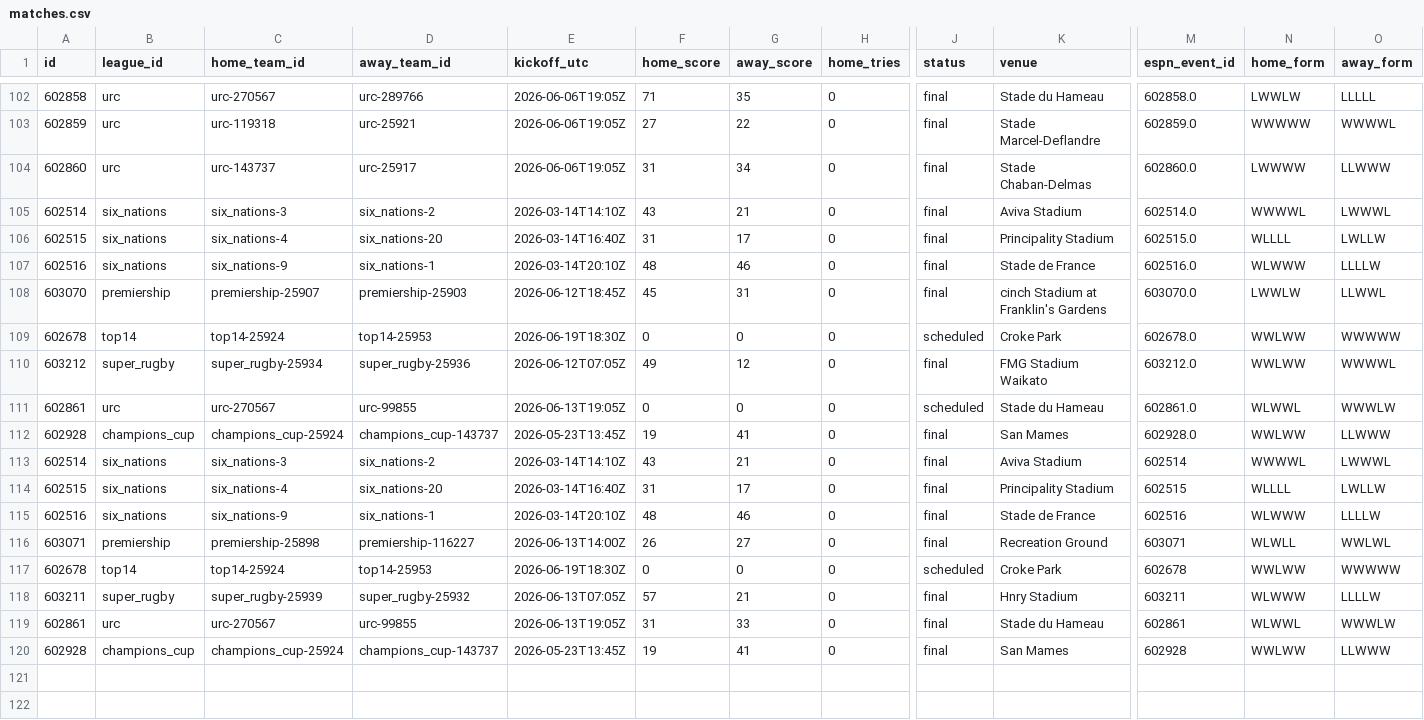
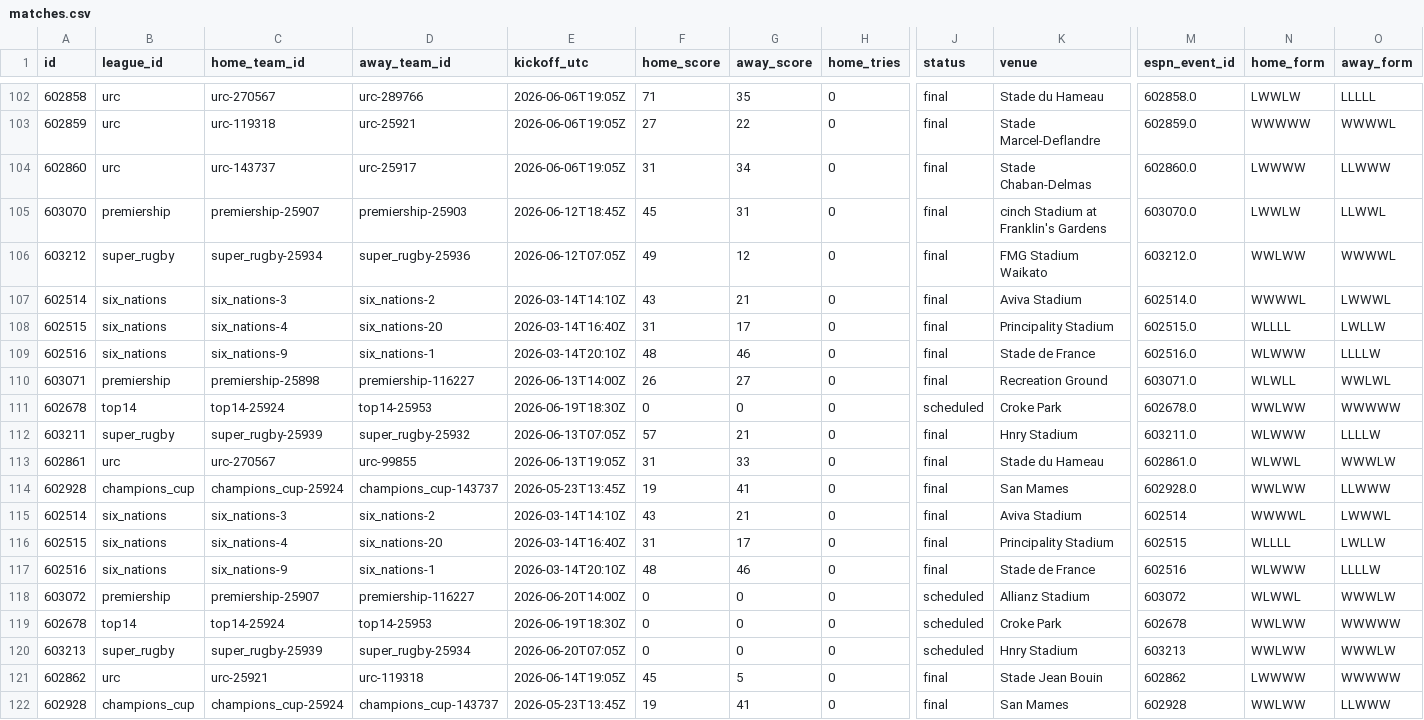
Before and after one commit to gmalbert/rugby, a CSV file: data_files/csv/matches.csv, drawn as a sheet; only a part is shown, gaps mark what is left out; removed rows and columns are numbered as before the commit, all else as after; rows hold the shown columns only; the diff names each change by its address in the sheet, - before the commit and + after, or states it on an @@ line.

```diff
--- a/data_files/csv/matches.csv
+++ b/data_files/csv/matches.csv
@@ row 108 moved to row 105: 603070 @@
+row 106: 603212 | super_rugby | super_rugby-25934 | super_rugby-25936 | 2026-06-12T07:05Z | 49 | 12 | 0 | final | FMG Stadium Waikato | 603212.0 | WWLWW | WWWWL
+row 110: 603071 | premiership | premiership-25898 | premiership-116227 | 2026-06-13T14:00Z | 26 | 27 | 0 | final | Recreation Ground | 603071.0 | WLWLL | WWLWL
-A112 (id): 603212
+A112 (id): 603211
-C112 (home_team_id): super_rugby-25934
+C112 (home_team_id): super_rugby-25939
-D112 (away_team_id): super_rugby-25936
+D112 (away_team_id): super_rugby-25932
-E112 (kickoff_utc): 2026-06-12T07:05Z
+E112 (kickoff_utc): 2026-06-13T07:05Z
-F112 (home_score): 49
+F112 (home_score): 57
-G112 (away_score): 12
+G112 (away_score): 21
-K112 (venue): FMG Stadium Waikato
+K112 (venue): Hnry Stadium
-M112 (espn_event_id): 603212.0
+M112 (espn_event_id): 603211.0
-N112 (home_form): WWLWW
+N112 (home_form): WLWWW
-O112 (away_form): WWWWL
+O112 (away_form): LLLLW
-F113 (home_score): 0
+F113 (home_score): 31
-G113 (away_score): 0
+G113 (away_score): 33
-J113 (status): scheduled
+J113 (status): final
-row 116: 603071 | premiership | premiership-25898 | premiership-116227 | 2026-06-13T14:00Z | 26 | 27 | 0 | final | Recreation Ground | 603071 | WLWLL | WWLWL
+row 118: 603072 | premiership | premiership-25907 | premiership-116227 | 2026-06-20T14:00Z | 0 | 0 | 0 | scheduled | Allianz Stadium | 603072 | WLWWL | WWWLW
-A120 (id): 603211
+A120 (id): 603213
-D120 (away_team_id): super_rugby-25932
+D120 (away_team_id): super_rugby-25934
-E120 (kickoff_utc): 2026-06-13T07:05Z
+E120 (kickoff_utc): 2026-06-20T07:05Z
-F120 (home_score): 57
+F120 (home_score): 0
-G120 (away_score): 21
+G120 (away_score): 0
-J120 (status): final
+J120 (status): scheduled
-M120 (espn_event_id): 603211
+M120 (espn_event_id): 603213
-N120 (home_form): WLWWW
+N120 (home_form): WWLWW
-O120 (away_form): LLLLW
+O120 (away_form): WWWLW
-row 119: 602861 | urc | urc-270567 | urc-99855 | 2026-06-13T19:05Z | 31 | 33 | 0 | final | Stade du Hameau | 602861 | WLWWL | WWWLW
+row 121: 602862 | urc | urc-25921 | urc-119318 | 2026-06-14T19:05Z | 45 | 5 | 0 | final | Stade Jean Bouin | 602862 | LWWWW | WWWWW
```
Also changed, not shown: 6 other files.
